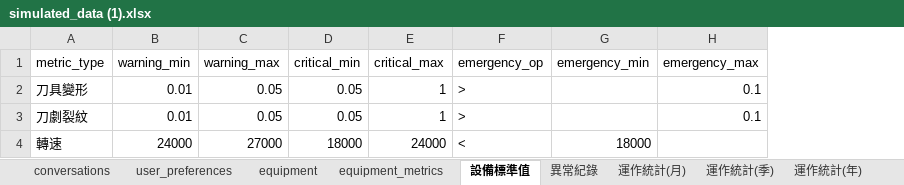
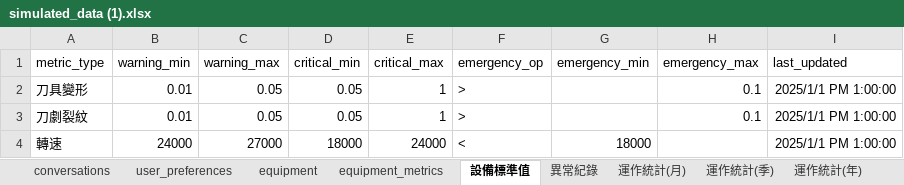
Before and after one commit to XuQingTW/capstone-project, an Excel workbook: data/simulated_data (1).xlsx, sheet 設備標準值, drawn as a sheet; values as stored, in another font and other column widths than the file's, no borders; charts and pictures not drawn; the diff names each change by its address in the sheet, - before the commit and + after, or states it on an @@ line.

Commit message:
chore(simulated_data (1).xlsx):在設備標準值新增更新時間欄位

```diff
--- a/data/simulated_data (1).xlsx (sheet 設備標準值)
+++ b/data/simulated_data (1).xlsx (sheet 設備標準值)
+column I (last_updated), rows 2-4: all 2025/1/1 PM 1:00:00
```
